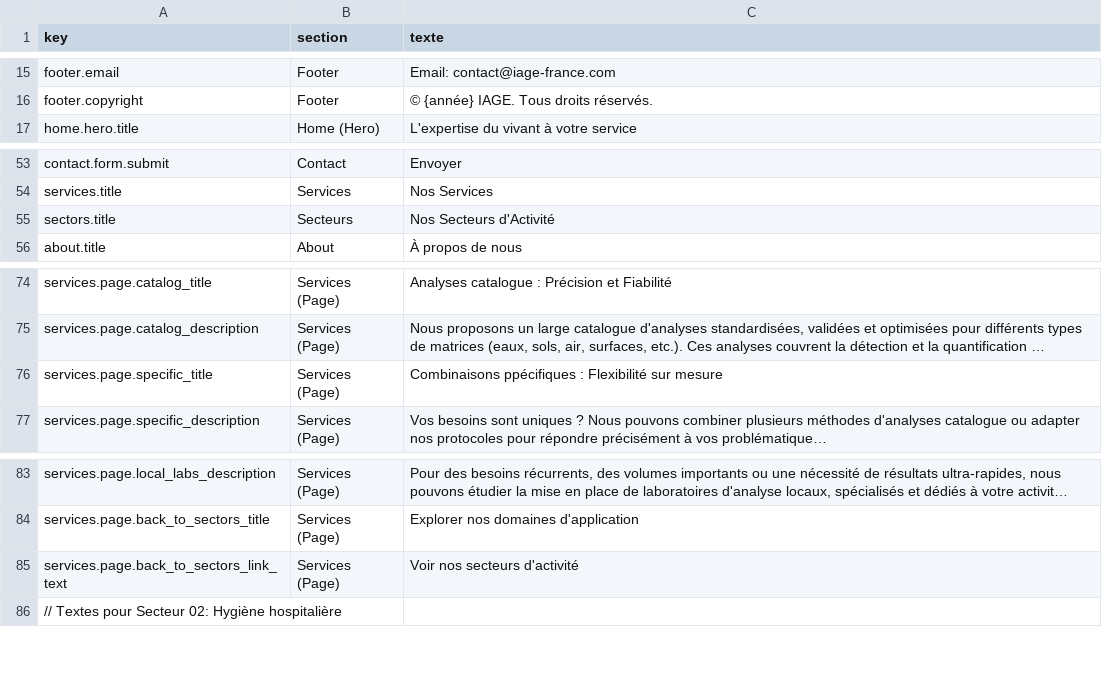
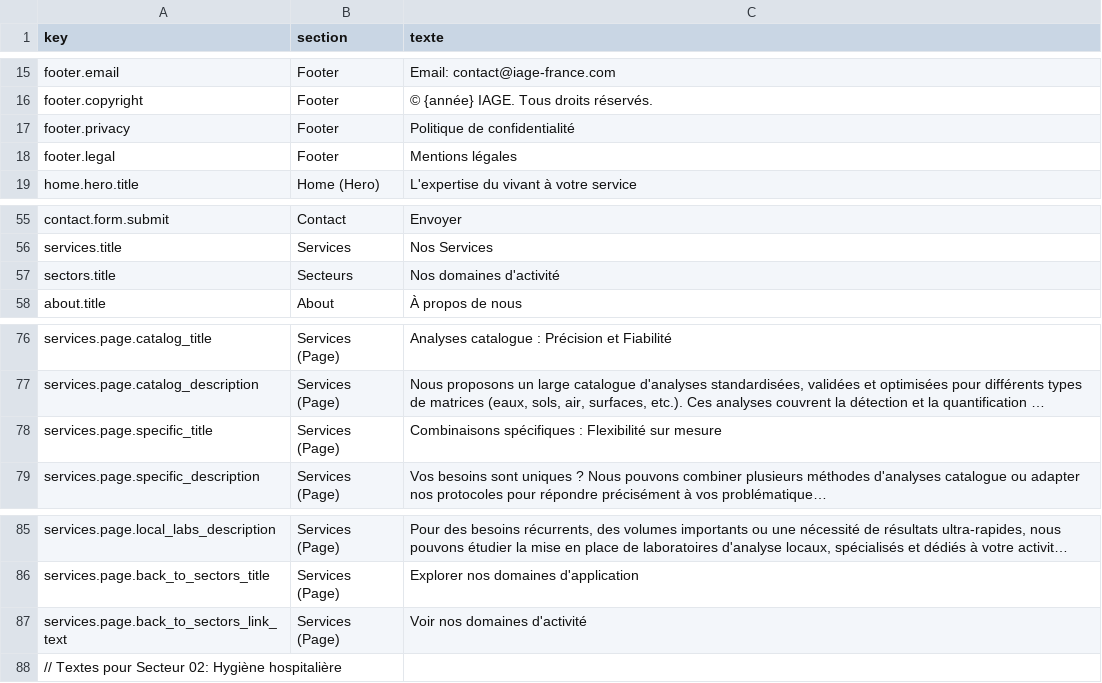
Before and after one commit to OROATIAGE/iage-france.site-public, a CSV file: texts.csv, drawn as a sheet; only a part is shown, gaps mark what is left out; long unchanged cells end in …; addresses are those after the commit; the diff covers the shown part only; the diff names each change by its address in the sheet, - before the commit and + after, or states it on an @@ line.

Commit message:
feat: mentions légales

```diff
--- a/texts.csv
+++ b/texts.csv
+row 17: footer.privacy | Footer | Politique de confidentialité
+row 18: footer.legal | Footer | Mentions légales
-C57 (texte): Nos Secteurs d'Activité
+C57 (texte): Nos domaines d'activité
-C78 (texte): Combinaisons ppécifiques : Flexibilité…
+C78 (texte): Combinaisons spécifiques : Flexibilité…
-C87 (texte): Voir nos secteurs d'activité
+C87 (texte): Voir nos domaines d'activité
```
Also changed, not shown: 46 added rows elsewhere in this file, 6 other files.
